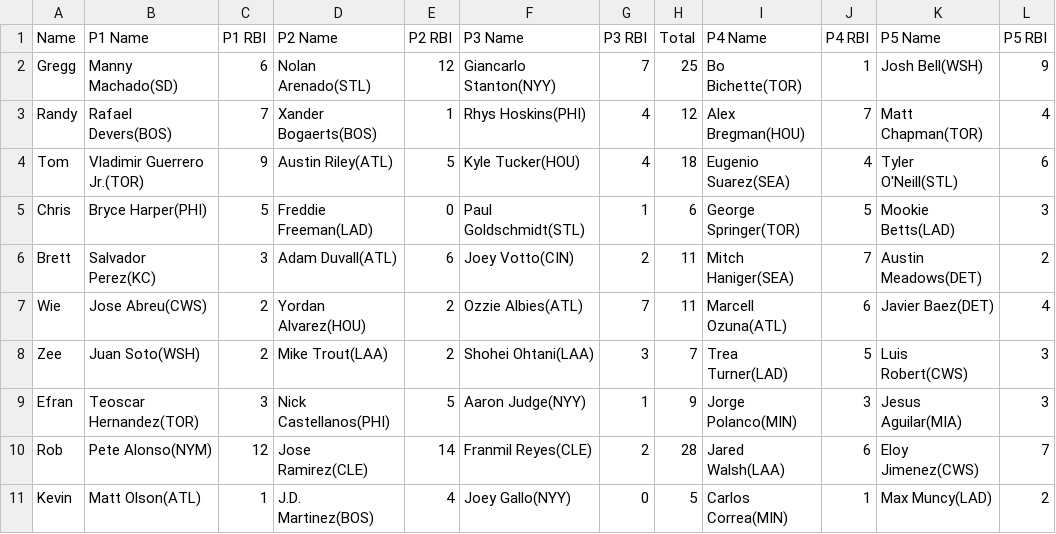
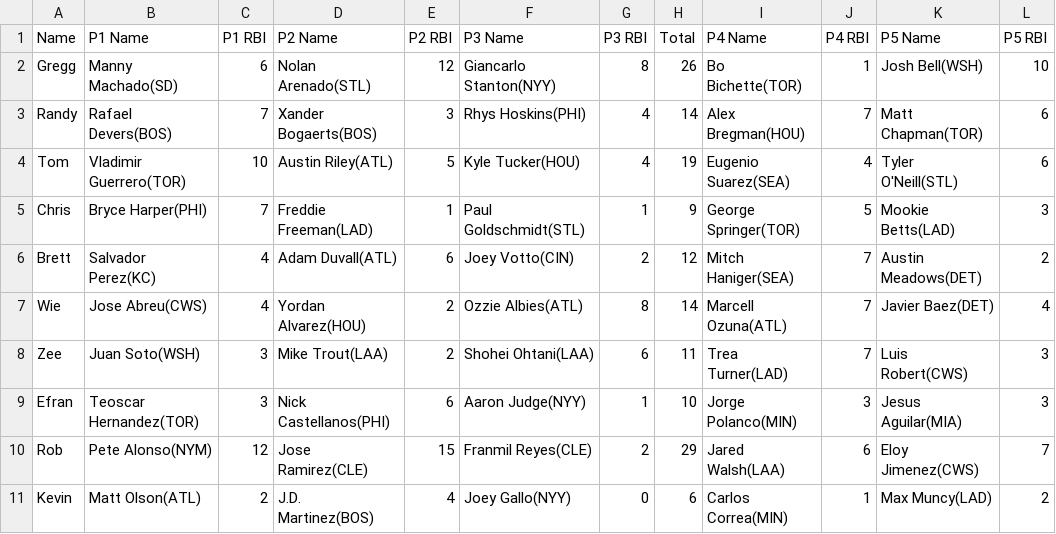
Before and after one commit to ocont/baseball, a CSV file: reports/output.csv, drawn as a sheet.

```diff
--- a/reports/output.csv
+++ b/reports/output.csv
@@ -1,11 +1,11 @@
 Name,P1 Name,P1 RBI,P2 Name,P2 RBI,P3 Name,P3 RBI,Total,P4 Name,P4 RBI,P5 Name,P5 RBI
-Gregg,Manny Machado(SD),6,Nolan Arenado(STL),12,Giancarlo Stanton(NYY),7,25,Bo Bichette(TOR),1,Josh Bell(WSH),9
-Randy,Rafael Devers(BOS),7,Xander Bogaerts(BOS),1,Rhys Hoskins(PHI),4,12,Alex Bregman(HOU),7,Matt Chapman(TOR),4
-Tom,Vladimir Guerrero Jr.(TOR),9,Austin Riley(ATL),5,Kyle Tucker(HOU),4,18,Eugenio Suarez(SEA),4,Tyler O'Neill(STL),6
-Chris,Bryce Harper(PHI),5,Freddie Freeman(LAD),0,Paul Goldschmidt(STL),1,6,George Springer(TOR),5,Mookie Betts(LAD),3
-Brett,Salvador Perez(KC),3,Adam Duvall(ATL),6,Joey Votto(CIN),2,11,Mitch Haniger(SEA),7,Austin Meadows(DET),2
-Wie,Jose Abreu(CWS),2,Yordan Alvarez(HOU),2,Ozzie Albies(ATL),7,11,Marcell Ozuna(ATL),6,Javier Baez(DET),4
-Zee,Juan Soto(WSH),2,Mike Trout(LAA),2,Shohei Ohtani(LAA),3,7,Trea Turner(LAD),5,Luis Robert(CWS),3
-Efran,Teoscar Hernandez(TOR),3,Nick Castellanos(PHI),5,Aaron Judge(NYY),1,9,Jorge Polanco(MIN),3,Jesus Aguilar(MIA),3
-Rob,Pete Alonso(NYM),12,Jose Ramirez(CLE),14,Franmil Reyes(CLE),2,28,Jared Walsh(LAA),6,Eloy Jimenez(CWS),7
-Kevin,Matt Olson(ATL),1,J.D. Martinez(BOS),4,Joey Gallo(NYY),0,5,Carlos Correa(MIN),1,Max Muncy(LAD),2
+Gregg,Manny Machado(SD),6,Nolan Arenado(STL),12,Giancarlo Stanton(NYY),8,26,Bo Bichette(TOR),1,Josh Bell(WSH),10
+Randy,Rafael Devers(BOS),7,Xander Bogaerts(BOS),3,Rhys Hoskins(PHI),4,14,Alex Bregman(HOU),7,Matt Chapman(TOR),6
+Tom,Vladimir Guerrero(TOR),10,Austin Riley(ATL),5,Kyle Tucker(HOU),4,19,Eugenio Suarez(SEA),4,Tyler O'Neill(STL),6
+Chris,Bryce Harper(PHI),7,Freddie Freeman(LAD),1,Paul Goldschmidt(STL),1,9,George Springer(TOR),5,Mookie Betts(LAD),3
+Brett,Salvador Perez(KC),4,Adam Duvall(ATL),6,Joey Votto(CIN),2,12,Mitch Haniger(SEA),7,Austin Meadows(DET),2
+Wie,Jose Abreu(CWS),4,Yordan Alvarez(HOU),2,Ozzie Albies(ATL),8,14,Marcell Ozuna(ATL),7,Javier Baez(DET),4
+Zee,Juan Soto(WSH),3,Mike Trout(LAA),2,Shohei Ohtani(LAA),6,11,Trea Turner(LAD),7,Luis Robert(CWS),3
+Efran,Teoscar Hernandez(TOR),3,Nick Castellanos(PHI),6,Aaron Judge(NYY),1,10,Jorge Polanco(MIN),3,Jesus Aguilar(MIA),3
+Rob,Pete Alonso(NYM),12,Jose Ramirez(CLE),15,Franmil Reyes(CLE),2,29,Jared Walsh(LAA),6,Eloy Jimenez(CWS),7
+Kevin,Matt Olson(ATL),2,J.D. Martinez(BOS),4,Joey Gallo(NYY),0,6,Carlos Correa(MIN),1,Max Muncy(LAD),2
```
Also changed, not shown: reports/2022-04-17.csv, 2 other files.
